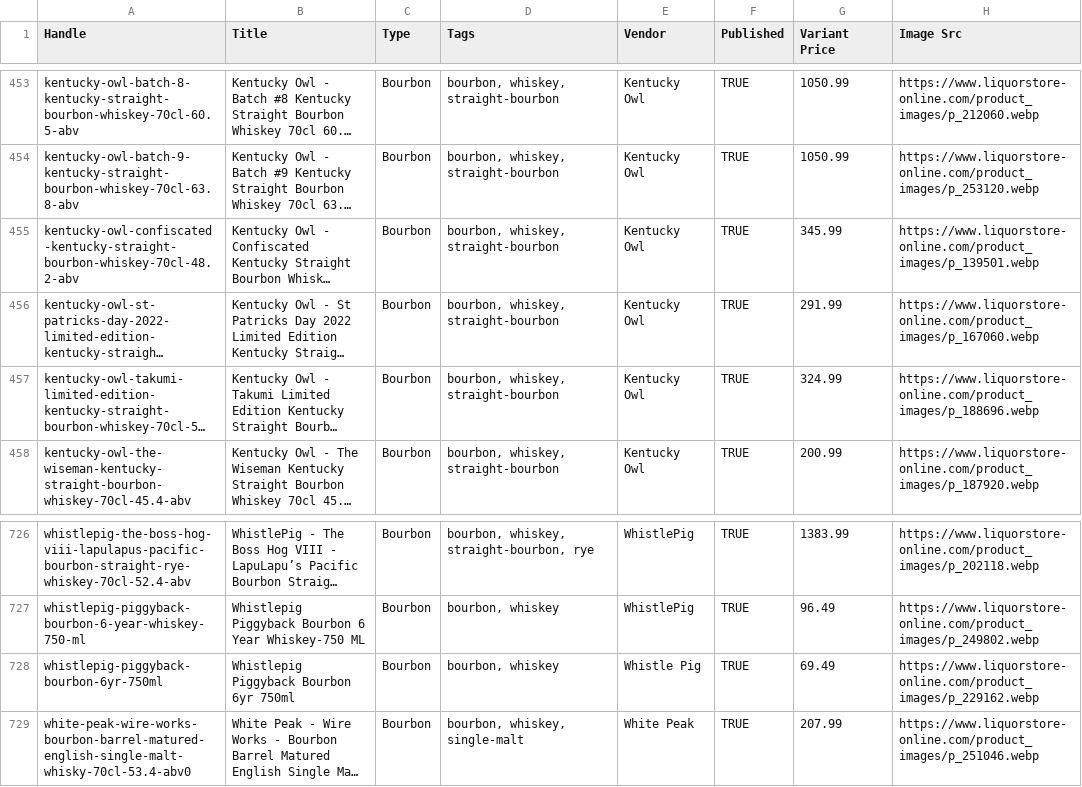
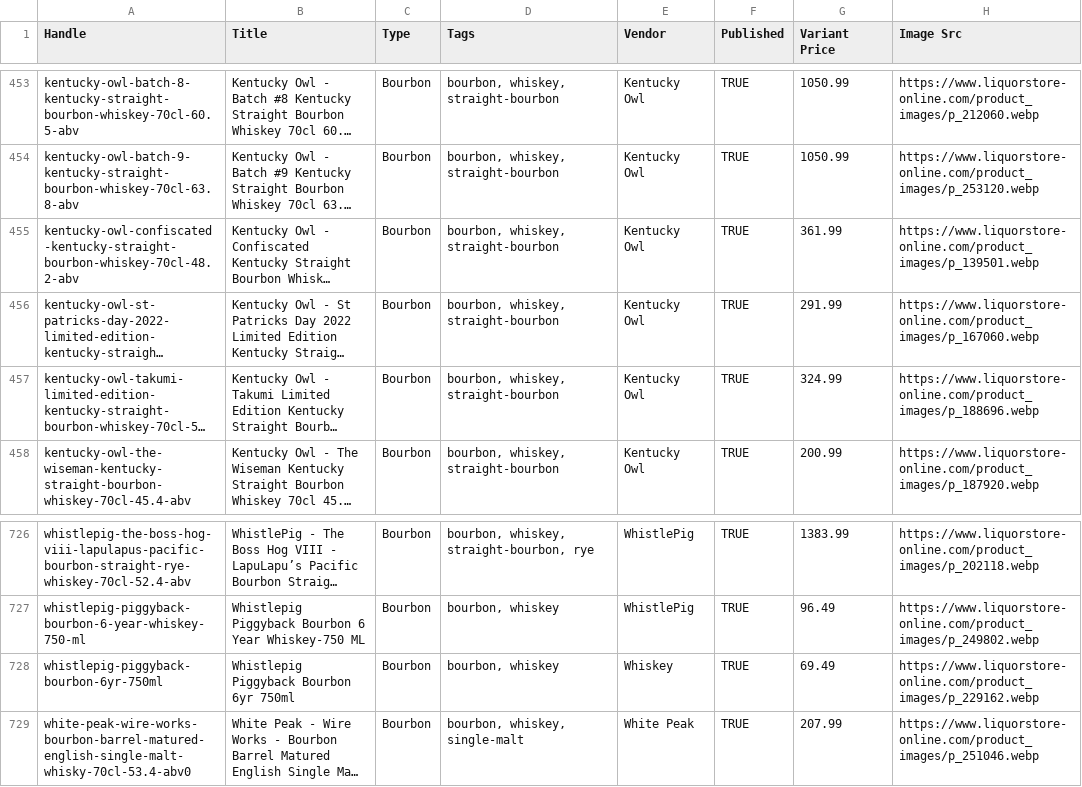
Before and after one commit to Njawnson/bourbon-shopify-sync, a CSV file: output/matrixify_update.csv, drawn as a sheet; only a part is shown, gaps mark what is left out; long unchanged cells end in …; the diff names each change by its address in the sheet, - before the commit and + after, or states it on an @@ line.

```diff
--- a/output/matrixify_update.csv
+++ b/output/matrixify_update.csv
-G455 (Variant Price): 345.99
+G455 (Variant Price): 361.99
-E728 (Vendor): Whistle Pig
+E728 (Vendor): Whiskey
```
